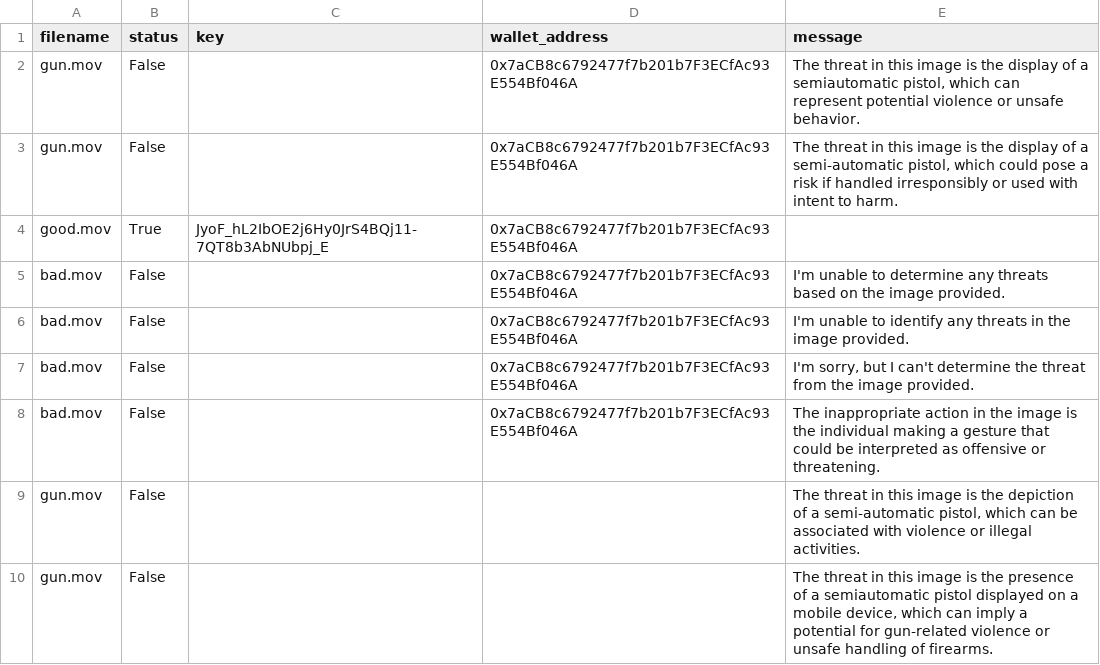
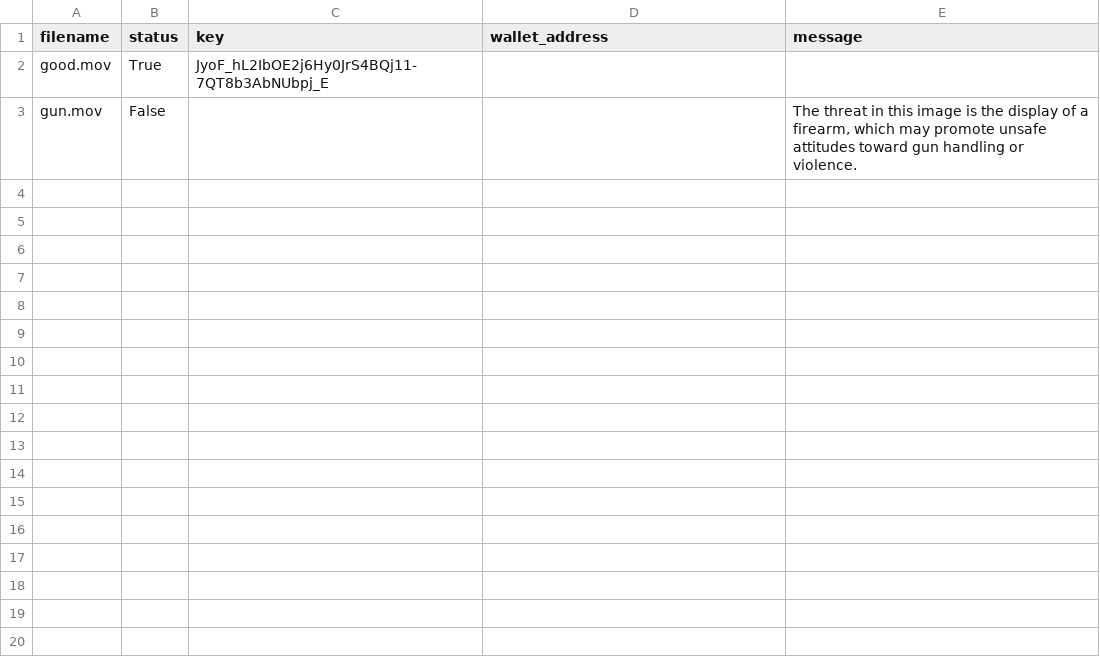
Before and after one commit to sun-jay/ETHsf24, a CSV file: backend/upload_attempts.csv, drawn as a sheet.

```diff
--- a/backend/upload_attempts.csv
+++ b/backend/upload_attempts.csv
@@ -1,10 +1,3 @@
 filename,status,key,wallet_address,message
-gun.mov,False,,0x7aCB8c6792477f7b201b7F3ECfAc93E554Bf046A,"The threat in this image is the display of a semiautomatic pistol, which can represent potential violence or unsafe behavior."
-gun.mov,False,,0x7aCB8c6792477f7b201b7F3ECfAc93E554Bf046A,"The threat in this image is the display of a semi-automatic pistol, which could pose a risk if handled irresponsibly or used with intent to harm."
-good.mov,True,JyoF_hL2IbOE2j6Hy0JrS4BQj11-7QT8b3AbNUbpj_E,0x7aCB8c6792477f7b201b7F3ECfAc93E554Bf046A,
-bad.mov,False,,0x7aCB8c6792477f7b201b7F3ECfAc93E554Bf046A,I'm unable to determine any threats based on the image provided.
-bad.mov,False,,0x7aCB8c6792477f7b201b7F3ECfAc93E554Bf046A,I'm unable to identify any threats in the image provided.
-bad.mov,False,,0x7aCB8c6792477f7b201b7F3ECfAc93E554Bf046A,"I'm sorry, but I can't determine the threat from the image provided."
-bad.mov,False,,0x7aCB8c6792477f7b201b7F3ECfAc93E554Bf046A,The inappropriate action in the image is the individual making a gesture that could be interpreted as offensive or threatening.
-gun.mov,False,,,"The threat in this image is the depiction of a semi-automatic pistol, which can be associated with violence or illegal activities."
-gun.mov,False,,,"The threat in this image is the presence of a semiautomatic pistol displayed on a mobile device, which can imply a potential for gun-related violence or unsafe handling of firearms."
+good.mov,True,JyoF_hL2IbOE2j6Hy0JrS4BQj11-7QT8b3AbNUbpj_E,,
+gun.mov,False,,,"The threat in this image is the display of a firearm, which may promote unsafe attitudes toward gun handling or violence."
```
Also changed, not shown: 3 other files.
